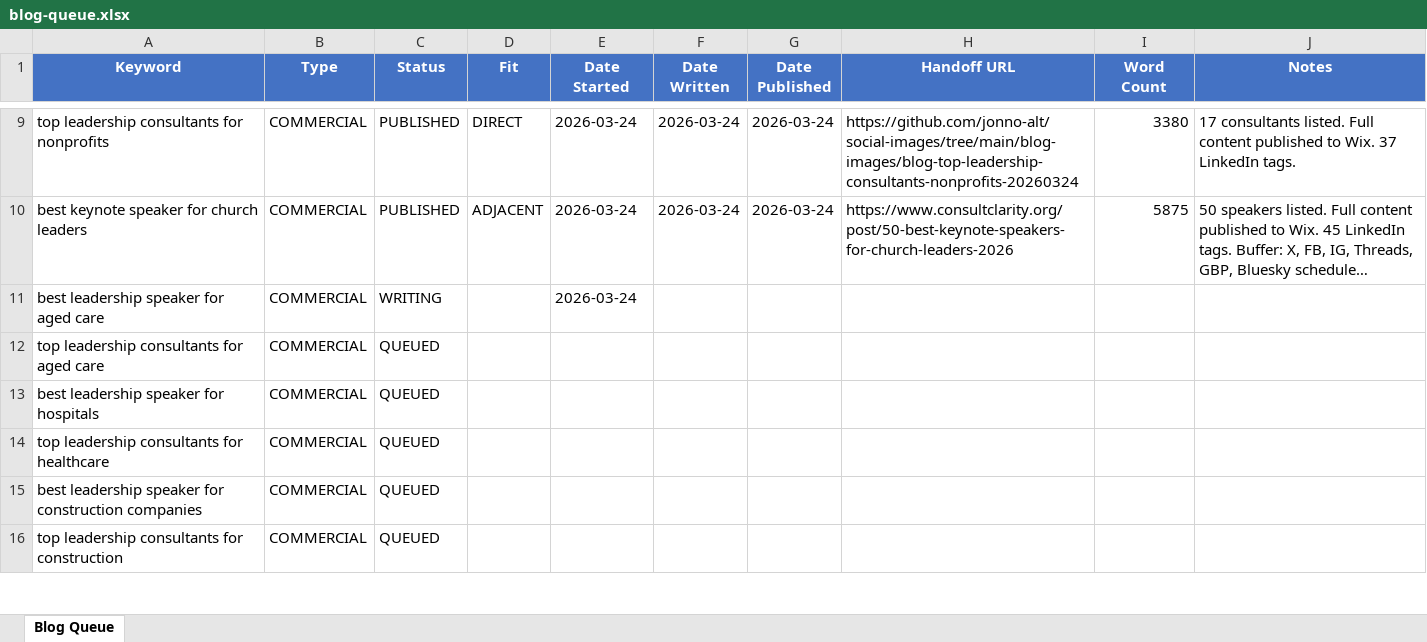
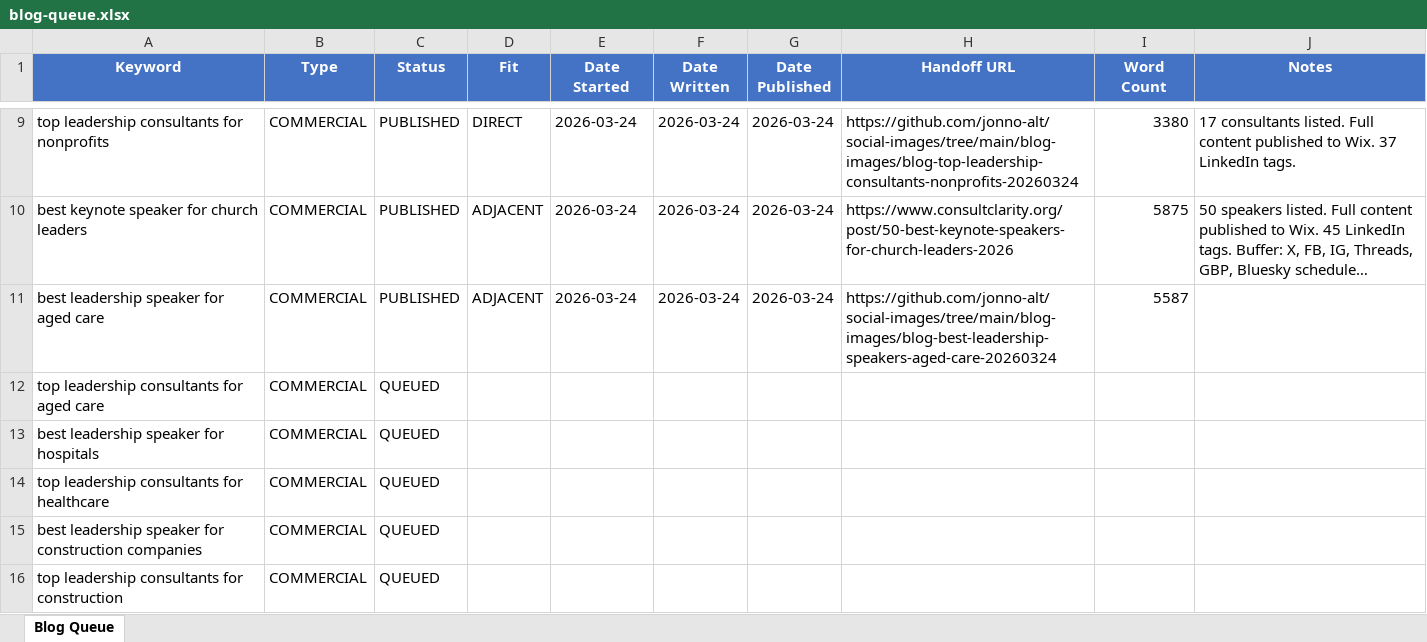
Before and after one commit to jonno-alt/social-images, an Excel workbook: blog-data/blog-queue.xlsx, sheet Blog Queue, drawn as a sheet; only a part is shown, gaps mark what is left out; long unchanged cells end in …; values as stored, in another font and other column widths than the file's, no borders; the diff names each change by its address in the sheet, - before the commit and + after, or states it on an @@ line.

Commit message:
Update blog queue: best leadership speaker for aged care -> PUBLISHED

```diff
--- a/blog-data/blog-queue.xlsx (sheet Blog Queue)
+++ b/blog-data/blog-queue.xlsx (sheet Blog Queue)
-C11 (Status): WRITING
+C11 (Status): PUBLISHED
-D11 (Fit): (empty)
+D11 (Fit): ADJACENT
-F11 (Date Written): (empty)
+F11 (Date Written): 2026-03-24
-G11 (Date Published): (empty)
+G11 (Date Published): 2026-03-24
-H11 (Handoff URL): (empty)
+H11 (Handoff URL): https://github.com/jonno-alt/social-images/tree/main/blog-images/blog-best-leadership-speakers-aged-care-20260324
-I11 (Word Count): (empty)
+I11 (Word Count): 5587
```
